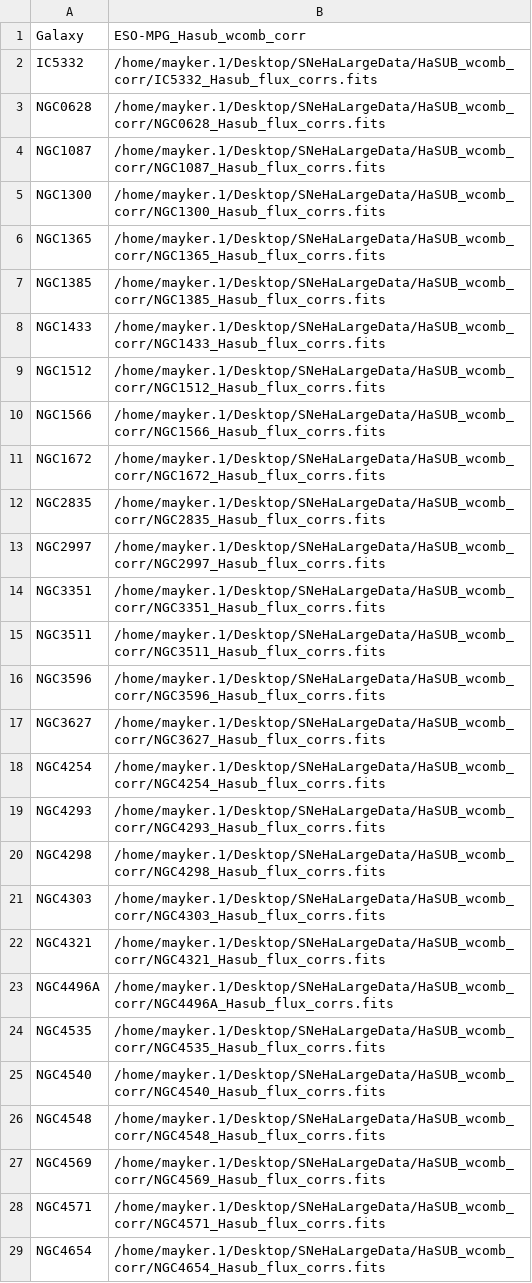
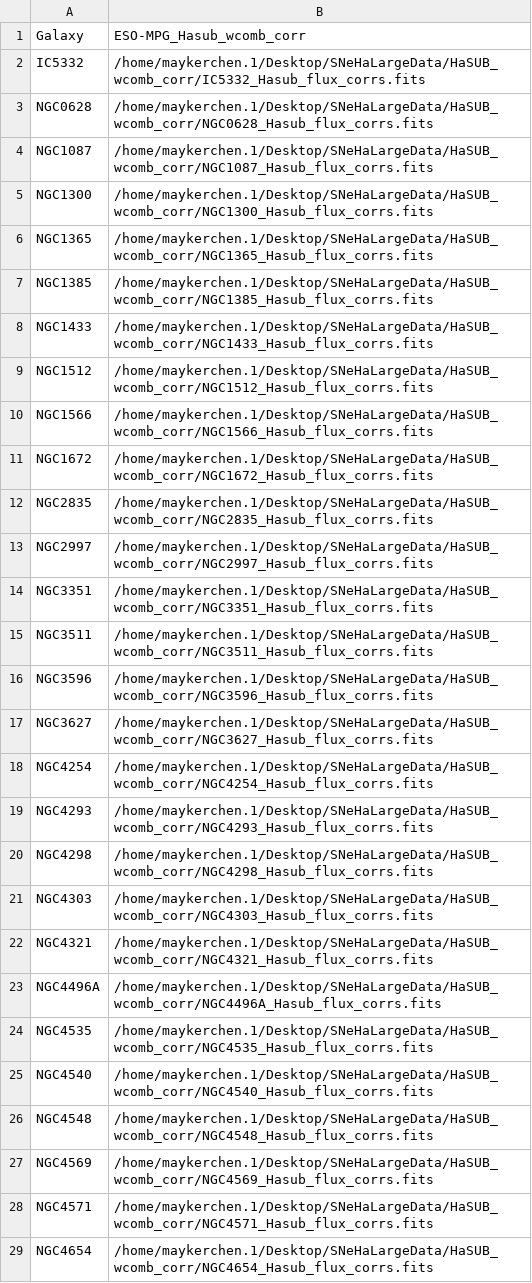
Before and after one commit to NessMayker/SNeHa, a CSV file: Data/0.NBdata.csv, drawn as a sheet; only a part is shown; the diff covers the shown part only.

```diff
--- a/Data/0.NBdata.csv
+++ b/Data/0.NBdata.csv
@@ -1,29 +1,29 @@
 Galaxy,ESO-MPG_Hasub_wcomb_corr
-IC5332,/home/mayker.1/Desktop/SNeHaLargeData/HaSUB_wcomb_corr/IC5332_Hasub_flux_corrs.fits
-NGC0628,/home/mayker.1/Desktop/SNeHaLargeData/HaSUB_wcomb_corr/NGC0628_Hasub_flux_corrs.fits
-NGC1087,/home/mayker.1/Desktop/SNeHaLargeData/HaSUB_wcomb_corr/NGC1087_Hasub_flux_corrs.fits
-NGC1300,/home/mayker.1/Desktop/SNeHaLargeData/HaSUB_wcomb_corr/NGC1300_Hasub_flux_corrs.fits
-NGC1365,/home/mayker.1/Desktop/SNeHaLargeData/HaSUB_wcomb_corr/NGC1365_Hasub_flux_corrs.fits
-NGC1385,/home/mayker.1/Desktop/SNeHaLargeData/HaSUB_wcomb_corr/NGC1385_Hasub_flux_corrs.fits
-NGC1433,/home/mayker.1/Desktop/SNeHaLargeData/HaSUB_wcomb_corr/NGC1433_Hasub_flux_corrs.fits
-NGC1512,/home/mayker.1/Desktop/SNeHaLargeData/HaSUB_wcomb_corr/NGC1512_Hasub_flux_corrs.fits
-NGC1566,/home/mayker.1/Desktop/SNeHaLargeData/HaSUB_wcomb_corr/NGC1566_Hasub_flux_corrs.fits
-NGC1672,/home/mayker.1/Desktop/SNeHaLargeData/HaSUB_wcomb_corr/NGC1672_Hasub_flux_corrs.fits
-NGC2835,/home/mayker.1/Desktop/SNeHaLargeData/HaSUB_wcomb_corr/NGC2835_Hasub_flux_corrs.fits
-NGC2997,/home/mayker.1/Desktop/SNeHaLargeData/HaSUB_wcomb_corr/NGC2997_Hasub_flux_corrs.fits
-NGC3351,/home/mayker.1/Desktop/SNeHaLargeData/HaSUB_wcomb_corr/NGC3351_Hasub_flux_corrs.fits
-NGC3511,/home/mayker.1/Desktop/SNeHaLargeData/HaSUB_wcomb_corr/NGC3511_Hasub_flux_corrs.fits
-NGC3596,/home/mayker.1/Desktop/SNeHaLargeData/HaSUB_wcomb_corr/NGC3596_Hasub_flux_corrs.fits
-NGC3627,/home/mayker.1/Desktop/SNeHaLargeData/HaSUB_wcomb_corr/NGC3627_Hasub_flux_corrs.fits
-NGC4254,/home/mayker.1/Desktop/SNeHaLargeData/HaSUB_wcomb_corr/NGC4254_Hasub_flux_corrs.fits
-NGC4293,/home/mayker.1/Desktop/SNeHaLargeData/HaSUB_wcomb_corr/NGC4293_Hasub_flux_corrs.fits
-NGC4298,/home/mayker.1/Desktop/SNeHaLargeData/HaSUB_wcomb_corr/NGC4298_Hasub_flux_corrs.fits
-NGC4303,/home/mayker.1/Desktop/SNeHaLargeData/HaSUB_wcomb_corr/NGC4303_Hasub_flux_corrs.fits
-NGC4321,/home/mayker.1/Desktop/SNeHaLargeData/HaSUB_wcomb_corr/NGC4321_Hasub_flux_corrs.fits
-NGC4496A,/home/mayker.1/Desktop/SNeHaLargeData/HaSUB_wcomb_corr/NGC4496A_Hasub_flux_corrs.fits
-NGC4535,/home/mayker.1/Desktop/SNeHaLargeData/HaSUB_wcomb_corr/NGC4535_Hasub_flux_corrs.fits
-NGC4540,/home/mayker.1/Desktop/SNeHaLargeData/HaSUB_wcomb_corr/NGC4540_Hasub_flux_corrs.fits
-NGC4548,/home/mayker.1/Desktop/SNeHaLargeData/HaSUB_wcomb_corr/NGC4548_Hasub_flux_corrs.fits
-NGC4569,/home/mayker.1/Desktop/SNeHaLargeData/HaSUB_wcomb_corr/NGC4569_Hasub_flux_corrs.fits
-NGC4571,/home/mayker.1/Desktop/SNeHaLargeData/HaSUB_wcomb_corr/NGC4571_Hasub_flux_corrs.fits
-NGC4654,/home/mayker.1/Desktop/SNeHaLargeData/HaSUB_wcomb_corr/NGC4654_Hasub_flux_corrs.fits
+IC5332,/home/maykerchen.1/Desktop/SNeHaLargeData/HaSUB_wcomb_corr/IC5332_Hasub_flux_corrs.fits
+NGC0628,/home/maykerchen.1/Desktop/SNeHaLargeData/HaSUB_wcomb_corr/NGC0628_Hasub_flux_corrs.fits
+NGC1087,/home/maykerchen.1/Desktop/SNeHaLargeData/HaSUB_wcomb_corr/NGC1087_Hasub_flux_corrs.fits
+NGC1300,/home/maykerchen.1/Desktop/SNeHaLargeData/HaSUB_wcomb_corr/NGC1300_Hasub_flux_corrs.fits
+NGC1365,/home/maykerchen.1/Desktop/SNeHaLargeData/HaSUB_wcomb_corr/NGC1365_Hasub_flux_corrs.fits
+NGC1385,/home/maykerchen.1/Desktop/SNeHaLargeData/HaSUB_wcomb_corr/NGC1385_Hasub_flux_corrs.fits
+NGC1433,/home/maykerchen.1/Desktop/SNeHaLargeData/HaSUB_wcomb_corr/NGC1433_Hasub_flux_corrs.fits
+NGC1512,/home/maykerchen.1/Desktop/SNeHaLargeData/HaSUB_wcomb_corr/NGC1512_Hasub_flux_corrs.fits
+NGC1566,/home/maykerchen.1/Desktop/SNeHaLargeData/HaSUB_wcomb_corr/NGC1566_Hasub_flux_corrs.fits
+NGC1672,/home/maykerchen.1/Desktop/SNeHaLargeData/HaSUB_wcomb_corr/NGC1672_Hasub_flux_corrs.fits
+NGC2835,/home/maykerchen.1/Desktop/SNeHaLargeData/HaSUB_wcomb_corr/NGC2835_Hasub_flux_corrs.fits
+NGC2997,/home/maykerchen.1/Desktop/SNeHaLargeData/HaSUB_wcomb_corr/NGC2997_Hasub_flux_corrs.fits
+NGC3351,/home/maykerchen.1/Desktop/SNeHaLargeData/HaSUB_wcomb_corr/NGC3351_Hasub_flux_corrs.fits
+NGC3511,/home/maykerchen.1/Desktop/SNeHaLargeData/HaSUB_wcomb_corr/NGC3511_Hasub_flux_corrs.fits
+NGC3596,/home/maykerchen.1/Desktop/SNeHaLargeData/HaSUB_wcomb_corr/NGC3596_Hasub_flux_corrs.fits
+NGC3627,/home/maykerchen.1/Desktop/SNeHaLargeData/HaSUB_wcomb_corr/NGC3627_Hasub_flux_corrs.fits
+NGC4254,/home/maykerchen.1/Desktop/SNeHaLargeData/HaSUB_wcomb_corr/NGC4254_Hasub_flux_corrs.fits
+NGC4293,/home/maykerchen.1/Desktop/SNeHaLargeData/HaSUB_wcomb_corr/NGC4293_Hasub_flux_corrs.fits
+NGC4298,/home/maykerchen.1/Desktop/SNeHaLargeData/HaSUB_wcomb_corr/NGC4298_Hasub_flux_corrs.fits
+NGC4303,/home/maykerchen.1/Desktop/SNeHaLargeData/HaSUB_wcomb_corr/NGC4303_Hasub_flux_corrs.fits
+NGC4321,/home/maykerchen.1/Desktop/SNeHaLargeData/HaSUB_wcomb_corr/NGC4321_Hasub_flux_corrs.fits
+NGC4496A,/home/maykerchen.1/Desktop/SNeHaLargeData/HaSUB_wcomb_corr/NGC4496A_Hasub_flux_corrs.fits
+NGC4535,/home/maykerchen.1/Desktop/SNeHaLargeData/HaSUB_wcomb_corr/NGC4535_Hasub_flux_corrs.fits
+NGC4540,/home/maykerchen.1/Desktop/SNeHaLargeData/HaSUB_wcomb_corr/NGC4540_Hasub_flux_corrs.fits
+NGC4548,/home/maykerchen.1/Desktop/SNeHaLargeData/HaSUB_wcomb_corr/NGC4548_Hasub_flux_corrs.fits
+NGC4569,/home/maykerchen.1/Desktop/SNeHaLargeData/HaSUB_wcomb_corr/NGC4569_Hasub_flux_corrs.fits
+NGC4571,/home/maykerchen.1/Desktop/SNeHaLargeData/HaSUB_wcomb_corr/NGC4571_Hasub_flux_corrs.fits
+NGC4654,/home/maykerchen.1/Desktop/SNeHaLargeData/HaSUB_wcomb_corr/NGC4654_Hasub_flux_corrs.fits
```
Also changed, not shown: 4 edited cells elsewhere in this file, Data/1.ProjectTable.csv, Data/2.SNeHaMasterCat.csv, 40 other files.
